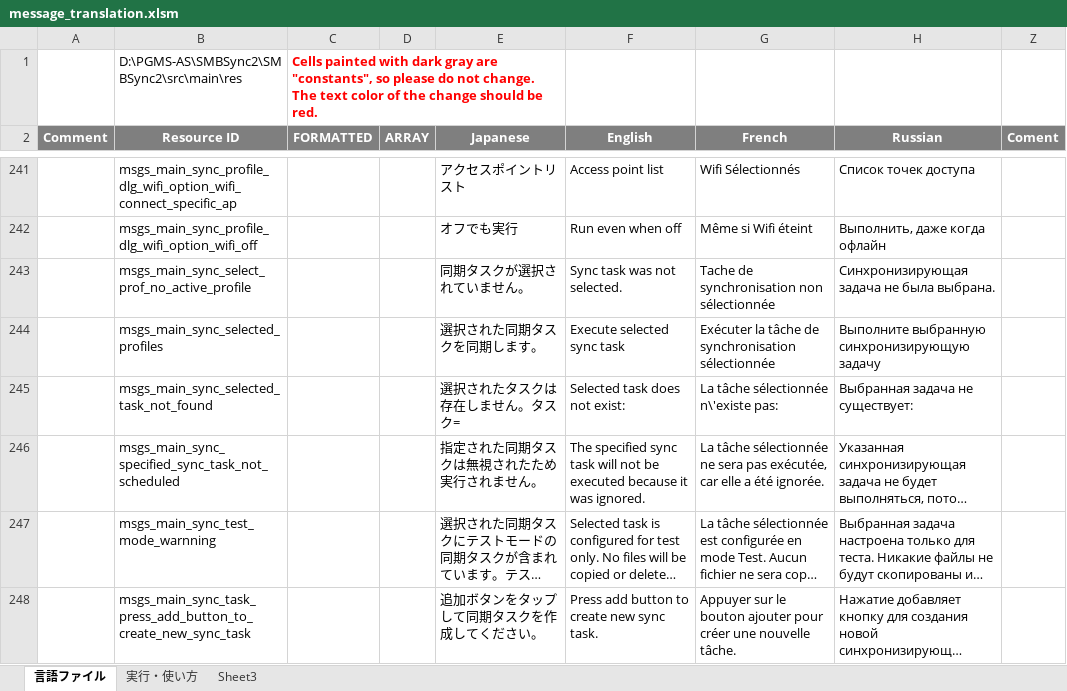
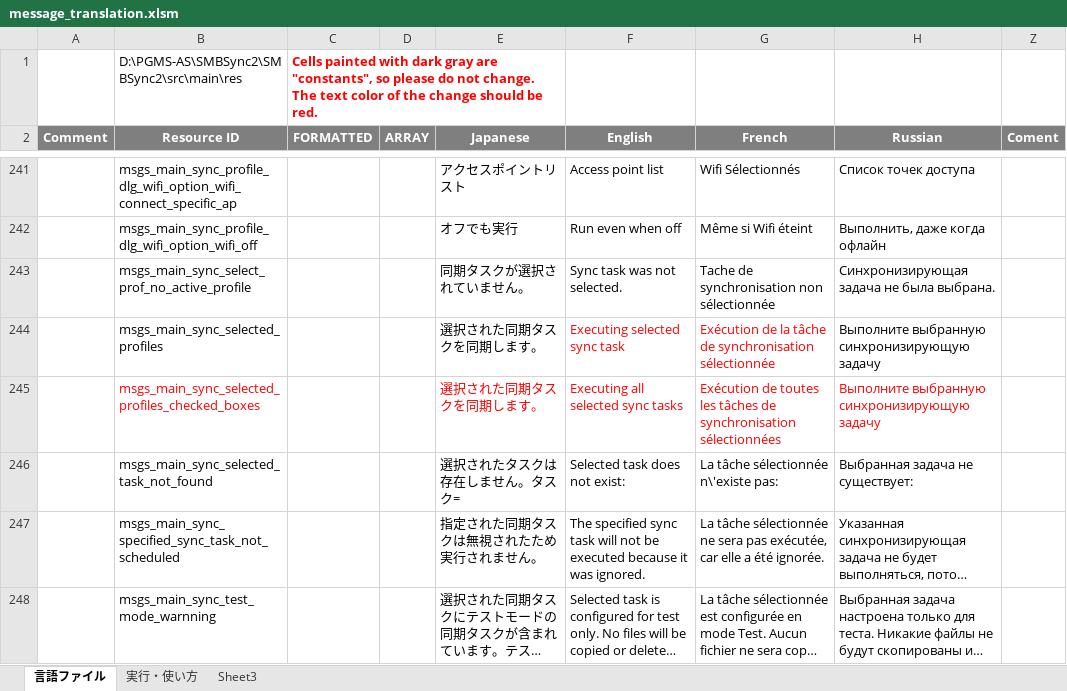
Before and after one commit to PhilZ-cwm6/SMBSync2, an Excel workbook: message_translation.xlsm, sheet 言語ファイル, drawn as a sheet; only a part is shown, gaps mark what is left out; the shorter side is filled out with more unchanged rows; long unchanged cells end in …; values as stored, in another font and other column widths than the file's, no borders; charts and pictures not drawn; the diff names each change by its address in the sheet, - before the commit and + after, or states it on an @@ line.

Commit message:
Fix toast message translation when executing single/multi tasks
The toast message was not meaning a sync is being executed

```diff
--- a/message_translation.xlsm (sheet 言語ファイル)
+++ b/message_translation.xlsm (sheet 言語ファイル)
-F244 (English): Execute selected sync task
+F244 (English): Executing selected sync task
-F244:G244 text colour: black
+F244:G244 text colour: #FF0000
-G244 (French): Exécuter la tâche…
+G244 (French): Exécution de la tâche…
+row 245:  | msgs_main_sync_selected_profiles_checked_boxes |  |  | 選択された同期タスクを同期します。 | Executing all selected sync tasks | Exécution de toutes les tâches de synchronisation sélectionnées | Выполните выбранную синхронизирующую задачу
```
Also changed, not shown: 5 other files.
